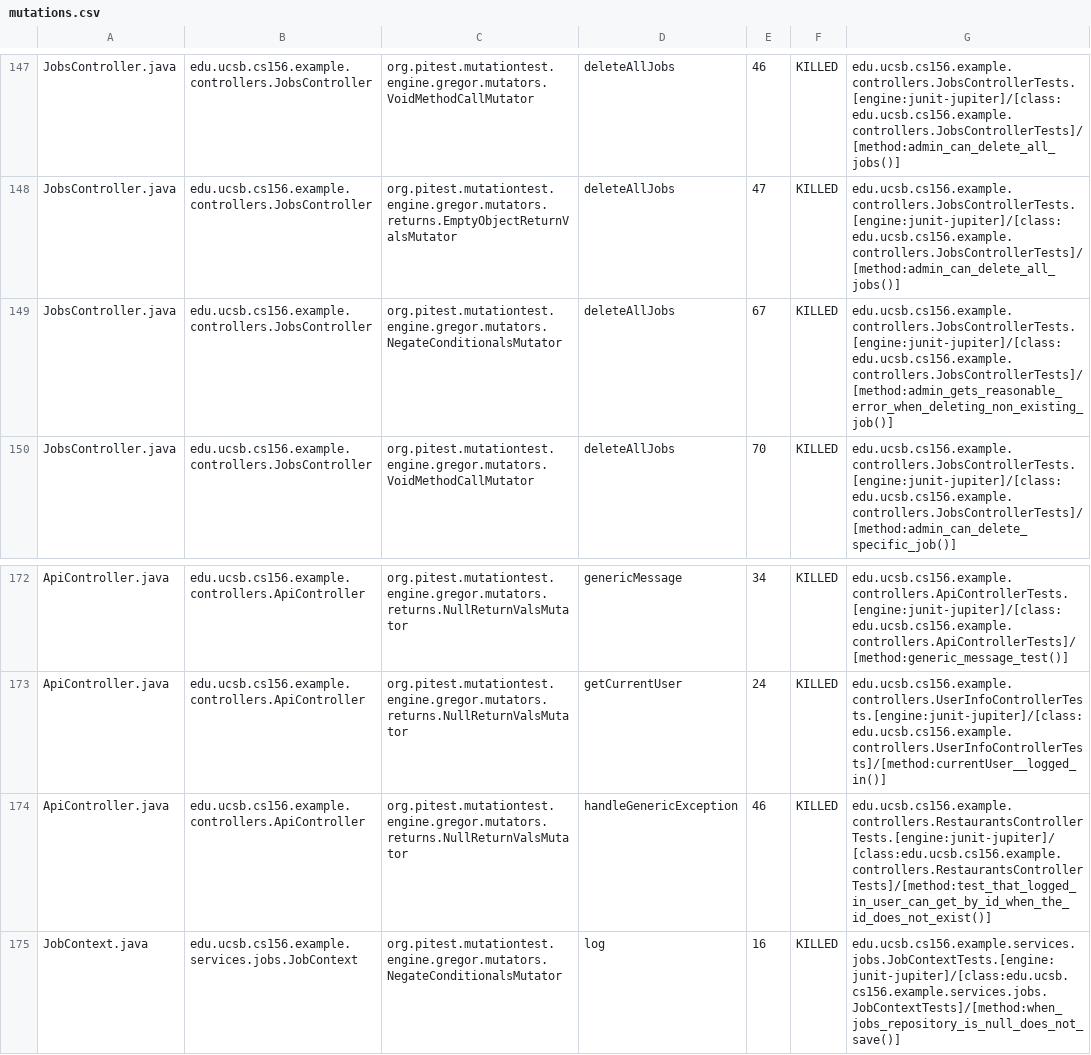
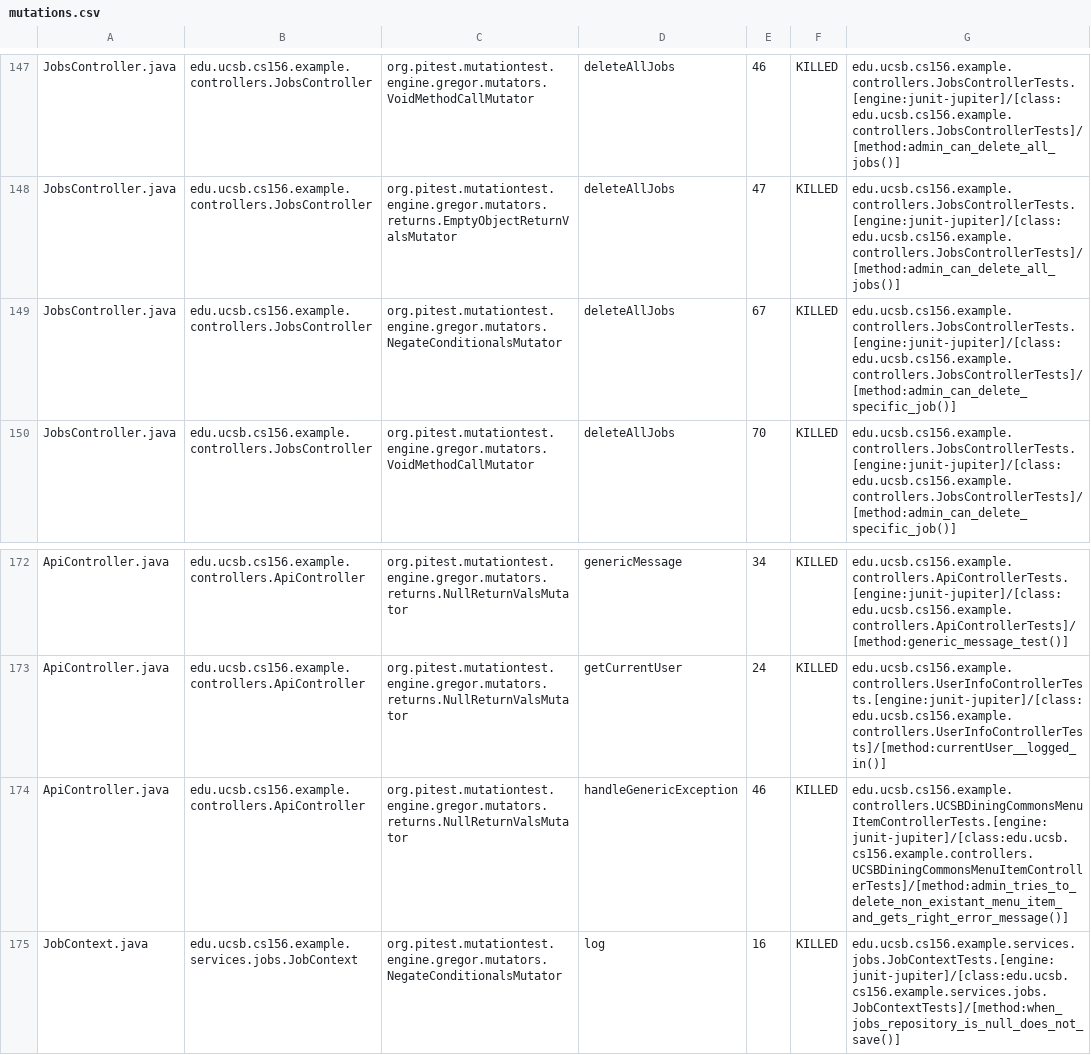
Before and after one commit to ucsb-cs156-f26/team02-f26-09, a CSV file: prs/122/pitest/mutations.csv, drawn as a sheet; only a part is shown, gaps mark what is left out.

Commit message:
Deploying to gh-pages from @ ucsb-cs156-f26/team02-f26-09@86f1186aa681b8f913bc2c6634009cad65d6f95f 🚀

```diff
--- a/prs/122/pitest/mutations.csv
+++ b/prs/122/pitest/mutations.csv
@@ -148,3 +148,3 @@ JobsController.java,edu.ucsb.cs156.example.controllers.JobsController,org.pitest
 JobsController.java,edu.ucsb.cs156.example.controllers.JobsController,org.pitest.mutationtest.engine.gregor.mutators.returns.EmptyObjectReturnValsMutator,deleteAllJobs,47,KILLED,edu.ucsb.cs156.example.controllers.JobsControllerTests.[engine:junit-jupiter]/[class:edu.ucsb.cs156.example.controllers.JobsControllerTests]/[method:admin_can_delete_all_jobs()]
-JobsController.java,edu.ucsb.cs156.example.controllers.JobsController,org.pitest.mutationtest.engine.gregor.mutators.NegateConditionalsMutator,deleteAllJobs,67,KILLED,edu.ucsb.cs156.example.controllers.JobsControllerTests.[engine:junit-jupiter]/[class:edu.ucsb.cs156.example.controllers.JobsControllerTests]/[method:admin_gets_reasonable_error_when_deleting_non_existing_job()]
+JobsController.java,edu.ucsb.cs156.example.controllers.JobsController,org.pitest.mutationtest.engine.gregor.mutators.NegateConditionalsMutator,deleteAllJobs,67,KILLED,edu.ucsb.cs156.example.controllers.JobsControllerTests.[engine:junit-jupiter]/[class:edu.ucsb.cs156.example.controllers.JobsControllerTests]/[method:admin_can_delete_specific_job()]
 JobsController.java,edu.ucsb.cs156.example.controllers.JobsController,org.pitest.mutationtest.engine.gregor.mutators.VoidMethodCallMutator,deleteAllJobs,70,KILLED,edu.ucsb.cs156.example.controllers.JobsControllerTests.[engine:junit-jupiter]/[class:edu.ucsb.cs156.example.controllers.JobsControllerTests]/[method:admin_can_delete_specific_job()]
@@ -173,3 +173,3 @@ ApiController.java,edu.ucsb.cs156.example.controllers.ApiController,org.pitest.m
 ApiController.java,edu.ucsb.cs156.example.controllers.ApiController,org.pitest.mutationtest.engine.gregor.mutators.returns.NullReturnValsMutator,getCurrentUser,24,KILLED,edu.ucsb.cs156.example.controllers.UserInfoControllerTests.[engine:junit-jupiter]/[class:edu.ucsb.cs156.example.controllers.UserInfoControllerTests]/[method:currentUser__logged_in()]
-ApiController.java,edu.ucsb.cs156.example.controllers.ApiController,org.pitest.mutationtest.engine.gregor.mutators.returns.NullReturnValsMutator,handleGenericException,46,KILLED,edu.ucsb.cs156.example.controllers.RestaurantsControllerTests.[engine:junit-jupiter]/[class:edu.ucsb.cs156.example.controllers.RestaurantsControllerTests]/[method:test_that_logged_in_user_can_get_by_id_when_the_id_does_not_exist()]
+ApiController.java,edu.ucsb.cs156.example.controllers.ApiController,org.pitest.mutationtest.engine.gregor.mutators.returns.NullReturnValsMutator,handleGenericException,46,KILLED,edu.ucsb.cs156.example.controllers.UCSBDiningCommonsMenuItemControllerTests.[engine:junit-jupiter]/[class:edu.ucsb.cs156.example.controllers.UCSBDiningCommonsMenuItemControllerTests]/[method:admin_tries_to_delete_non_existant_menu_item_and_gets_right_error_message()]
 JobContext.java,edu.ucsb.cs156.example.services.jobs.JobContext,org.pitest.mutationtest.engine.gregor.mutators.NegateConditionalsMutator,log,16,KILLED,edu.ucsb.cs156.example.services.jobs.JobContextTests.[engine:junit-jupiter]/[class:edu.ucsb.cs156.example.services.jobs.JobContextTests]/[method:when_jobs_repository_is_null_does_not_save()]
```
Also changed, not shown: 21 other files.
